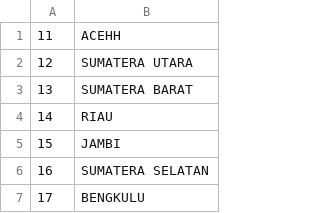
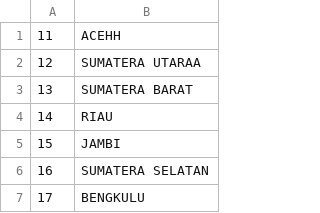
Before and after one commit to muhammadfariscom/api-wilayah-indonesia, a CSV file: data/provinces.csv, drawn as a sheet; only a part is shown.

Commit message:
* fix(provinces.csv): fix typo in SUMATERA UTARAA

```diff
--- a/data/provinces.csv
+++ b/data/provinces.csv
@@ -1,3 +1,3 @@
 11,ACEHH
-12,SUMATERA UTARA
+12,SUMATERA UTARAA
 13,SUMATERA BARAT
```
